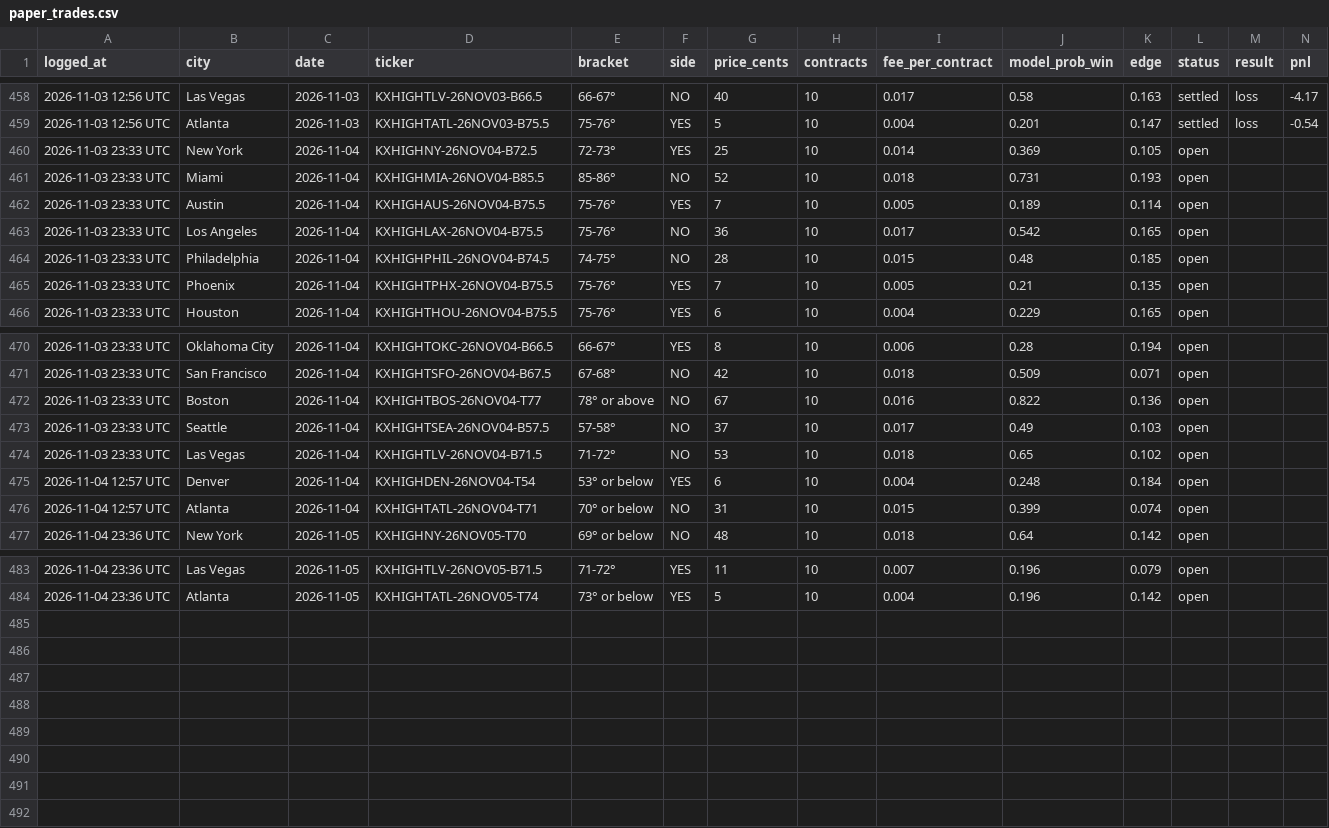
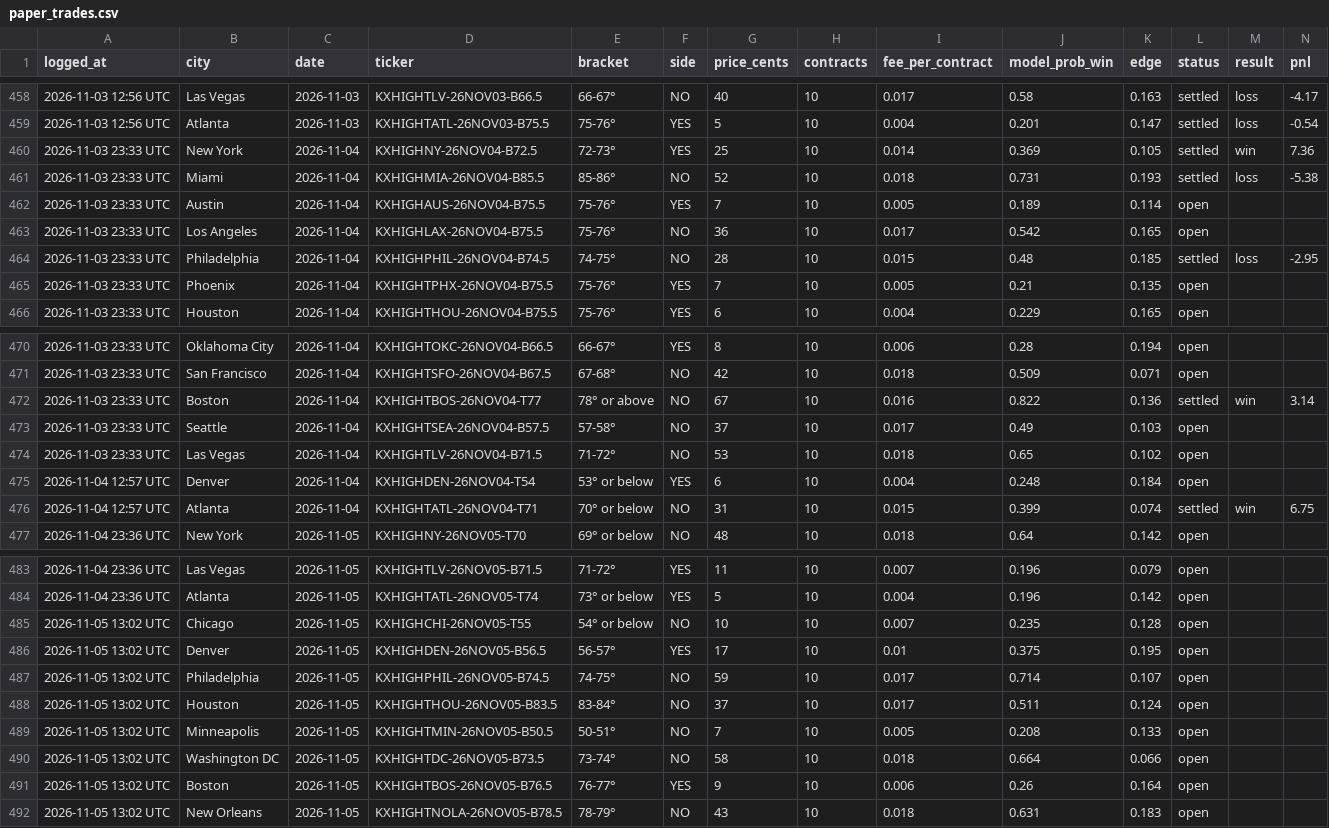
Before and after one commit to kieroncg44/weather-bot, a CSV file: paper_trades.csv, drawn as a sheet; only a part is shown, gaps mark what is left out.

```diff
--- a/paper_trades.csv
+++ b/paper_trades.csv
@@ -459,7 +459,7 @@ logged_at,city,date,ticker,bracket,side,price_cents,contracts,fee_per_contract,m
 2026-11-03 12:56 UTC,Atlanta,2026-11-03,KXHIGHTATL-26NOV03-B75.5,75-76°,YES,5,10,0.004,0.201,0.147,settled,loss,-0.54
-2026-11-03 23:33 UTC,New York,2026-11-04,KXHIGHNY-26NOV04-B72.5,72-73°,YES,25,10,0.014,0.369,0.105,open,,
-2026-11-03 23:33 UTC,Miami,2026-11-04,KXHIGHMIA-26NOV04-B85.5,85-86°,NO,52,10,0.018,0.731,0.193,open,,
+2026-11-03 23:33 UTC,New York,2026-11-04,KXHIGHNY-26NOV04-B72.5,72-73°,YES,25,10,0.014,0.369,0.105,settled,win,7.36
+2026-11-03 23:33 UTC,Miami,2026-11-04,KXHIGHMIA-26NOV04-B85.5,85-86°,NO,52,10,0.018,0.731,0.193,settled,loss,-5.38
 2026-11-03 23:33 UTC,Austin,2026-11-04,KXHIGHAUS-26NOV04-B75.5,75-76°,YES,7,10,0.005,0.189,0.114,open,,
 2026-11-03 23:33 UTC,Los Angeles,2026-11-04,KXHIGHLAX-26NOV04-B75.5,75-76°,NO,36,10,0.017,0.542,0.165,open,,
-2026-11-03 23:33 UTC,Philadelphia,2026-11-04,KXHIGHPHIL-26NOV04-B74.5,74-75°,NO,28,10,0.015,0.48,0.185,open,,
+2026-11-03 23:33 UTC,Philadelphia,2026-11-04,KXHIGHPHIL-26NOV04-B74.5,74-75°,NO,28,10,0.015,0.48,0.185,settled,loss,-2.95
 2026-11-03 23:33 UTC,Phoenix,2026-11-04,KXHIGHTPHX-26NOV04-B75.5,75-76°,YES,7,10,0.005,0.21,0.135,open,,
@@ -471,3 +471,3 @@ logged_at,city,date,ticker,bracket,side,price_cents,contracts,fee_per_contract,m
 2026-11-03 23:33 UTC,San Francisco,2026-11-04,KXHIGHTSFO-26NOV04-B67.5,67-68°,NO,42,10,0.018,0.509,0.071,open,,
-2026-11-03 23:33 UTC,Boston,2026-11-04,KXHIGHTBOS-26NOV04-T77,78° or above,NO,67,10,0.016,0.822,0.136,open,,
+2026-11-03 23:33 UTC,Boston,2026-11-04,KXHIGHTBOS-26NOV04-T77,78° or above,NO,67,10,0.016,0.822,0.136,settled,win,3.14
 2026-11-03 23:33 UTC,Seattle,2026-11-04,KXHIGHTSEA-26NOV04-B57.5,57-58°,NO,37,10,0.017,0.49,0.103,open,,
@@ -475,3 +475,3 @@ logged_at,city,date,ticker,bracket,side,price_cents,contracts,fee_per_contract,m
 2026-11-04 12:57 UTC,Denver,2026-11-04,KXHIGHDEN-26NOV04-T54,53° or below,YES,6,10,0.004,0.248,0.184,open,,
-2026-11-04 12:57 UTC,Atlanta,2026-11-04,KXHIGHTATL-26NOV04-T71,70° or below,NO,31,10,0.015,0.399,0.074,open,,
+2026-11-04 12:57 UTC,Atlanta,2026-11-04,KXHIGHTATL-26NOV04-T71,70° or below,NO,31,10,0.015,0.399,0.074,settled,win,6.75
 2026-11-04 23:36 UTC,New York,2026-11-05,KXHIGHNY-26NOV05-T70,69° or below,NO,48,10,0.018,0.64,0.142,open,,
@@ -484 +484,9 @@ logged_at,city,date,ticker,bracket,side,price_cents,contracts,fee_per_contract,m
 2026-11-04 23:36 UTC,Atlanta,2026-11-05,KXHIGHTATL-26NOV05-T74,73° or below,YES,5,10,0.004,0.196,0.142,open,,
+2026-11-05 13:02 UTC,Chicago,2026-11-05,KXHIGHCHI-26NOV05-T55,54° or below,NO,10,10,0.007,0.235,0.128,open,,
+2026-11-05 13:02 UTC,Denver,2026-11-05,KXHIGHDEN-26NOV05-B56.5,56-57°,YES,17,10,0.01,0.375,0.195,open,,
+2026-11-05 13:02 UTC,Philadelphia,2026-11-05,KXHIGHPHIL-26NOV05-B74.5,74-75°,NO,59,10,0.017,0.714,0.107,open,,
+2026-11-05 13:02 UTC,Houston,2026-11-05,KXHIGHTHOU-26NOV05-B83.5,83-84°,NO,37,10,0.017,0.511,0.124,open,,
+2026-11-05 13:02 UTC,Minneapolis,2026-11-05,KXHIGHTMIN-26NOV05-B50.5,50-51°,NO,7,10,0.005,0.208,0.133,open,,
+2026-11-05 13:02 UTC,Washington DC,2026-11-05,KXHIGHTDC-26NOV05-B73.5,73-74°,NO,58,10,0.018,0.664,0.066,open,,
+2026-11-05 13:02 UTC,Boston,2026-11-05,KXHIGHTBOS-26NOV05-B76.5,76-77°,YES,9,10,0.006,0.26,0.164,open,,
+2026-11-05 13:02 UTC,New Orleans,2026-11-05,KXHIGHTNOLA-26NOV05-B78.5,78-79°,NO,43,10,0.018,0.631,0.183,open,,
```
Also changed, not shown: actuals.csv, forecasts.csv, 5 other files.
